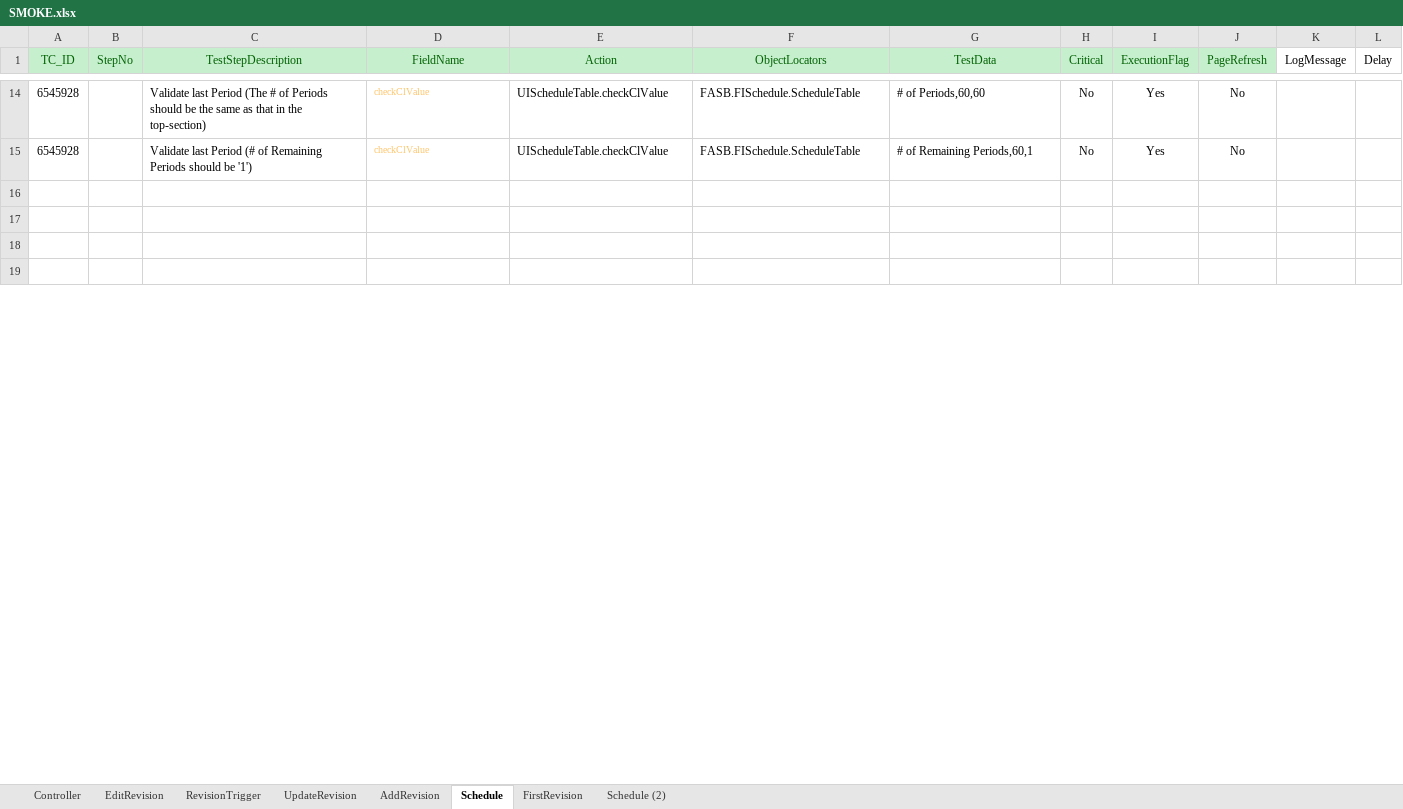
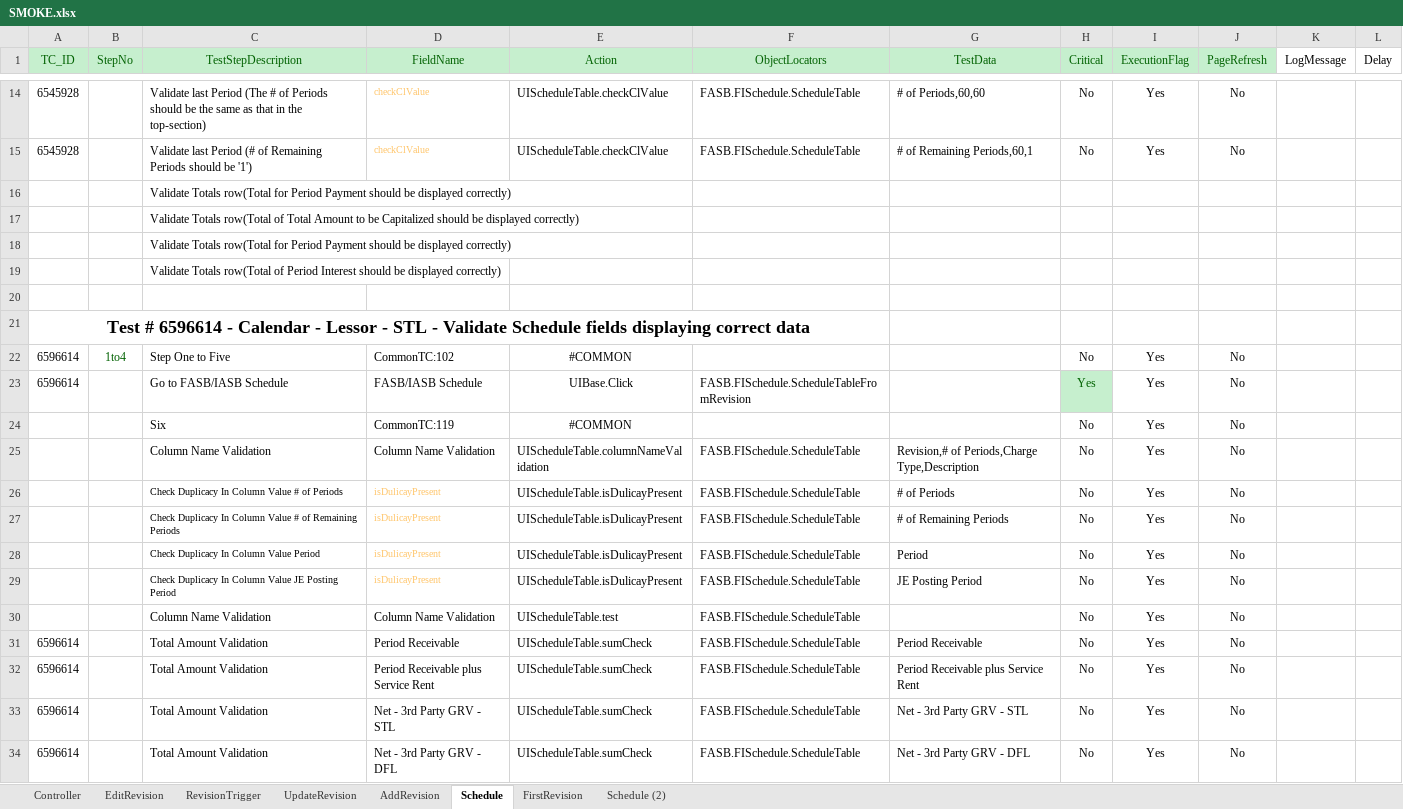
Before and after one commit to shahriarkamal-dsi/AMT-TestFrameWork, an Excel workbook: src/main/resources/modules/SMOKE.xlsx, sheet Schedule, drawn as a sheet; only a part is shown, gaps mark what is left out; the shorter side is filled out with more unchanged rows; values as stored, in another font and other column widths than the file's, no borders; conditional formats not drawn; the diff covers the shown part only; the diff names each change by its address in the sheet, - before the commit and + after, or states it on an @@ line.

Commit message:
Schedule 20.06.2018

```diff
--- a/src/main/resources/modules/SMOKE.xlsx (sheet Schedule)
+++ b/src/main/resources/modules/SMOKE.xlsx (sheet Schedule)
+row 16:  |  | Validate Totals row(Total for Period Payment should be displayed correctly)
+row 17:  |  | Validate Totals row(Total of Total Amount to be Capitalized should be displayed correctly)
+row 18:  |  | Validate Totals row(Total for Period Payment should be displayed correctly)
+row 19:  |  | Validate Totals row(Total of Period Interest should be displayed correctly)
+row 20: (empty)
+row 21: Test # 6596614 - Calendar - Lessor - STL - Validate Schedule fields displaying correct data
+row 22: 6596614 | 1to4 | Step One to Five | CommonTC:102 | #COMMON |  |  | No | Yes | No
+row 23: 6596614 |  | Go to FASB/IASB Schedule | FASB/IASB Schedule | UIBase.Click | FASB.FISchedule.ScheduleTableFromRevision |  | Yes | Yes | No
+row 24:  |  | Six | CommonTC:119 | #COMMON |  |  | No | Yes | No
+row 25:  |  | Column Name Validation | Column Name Validation | UIScheduleTable.columnNameValidation | FASB.FISchedule.ScheduleTable | Revision,# of Periods,Charge Type,Description | No | Yes | No
+row 26:  |  | Check Duplicacy In Column Value # of Periods | isDulicayPresent | UIScheduleTable.isDulicayPresent | FASB.FISchedule.ScheduleTable | # of Periods | No | Yes | No
+row 27:  |  | Check Duplicacy In Column Value # of Remaining Periods | isDulicayPresent | UIScheduleTable.isDulicayPresent | FASB.FISchedule.ScheduleTable | # of Remaining Periods | No | Yes | No
+row 28:  |  | Check Duplicacy In Column Value Period | isDulicayPresent | UIScheduleTable.isDulicayPresent | FASB.FISchedule.ScheduleTable | Period | No | Yes | No
+row 29:  |  | Check Duplicacy In Column Value JE Posting Period | isDulicayPresent | UIScheduleTable.isDulicayPresent | FASB.FISchedule.ScheduleTable | JE Posting Period | No | Yes | No
+row 30:  |  | Column Name Validation | Column Name Validation | UIScheduleTable.test | FASB.FISchedule.ScheduleTable |  | No | Yes | No
+row 31: 6596614 |  | Total Amount Validation | Period Receivable | UIScheduleTable.sumCheck | FASB.FISchedule.ScheduleTable | Period Receivable | No | Yes | No
+row 32: 6596614 |  | Total Amount Validation | Period Receivable plus Service Rent | UIScheduleTable.sumCheck | FASB.FISchedule.ScheduleTable | Period Receivable plus Service Rent | No | Yes | No
+row 33: 6596614 |  | Total Amount Validation | Net - 3rd Party GRV - STL | UIScheduleTable.sumCheck | FASB.FISchedule.ScheduleTable | Net - 3rd Party GRV - STL | No | Yes | No
+row 34: 6596614 |  | Total Amount Validation | Net - 3rd Party GRV - DFL | UIScheduleTable.sumCheck | FASB.FISchedule.ScheduleTable | Net - 3rd Party GRV - DFL | No | Yes | No
```
Also changed, not shown: 20 added rows, 6 removed rows, 15 edited cells and cell formats elsewhere in this sheet, sheet FirstRevision, sheet Controller, src/main/resources/dataCreate/DataCreate.xlsx, src/main/resources/modules/CommonTC.xlsx, 4 other files.
